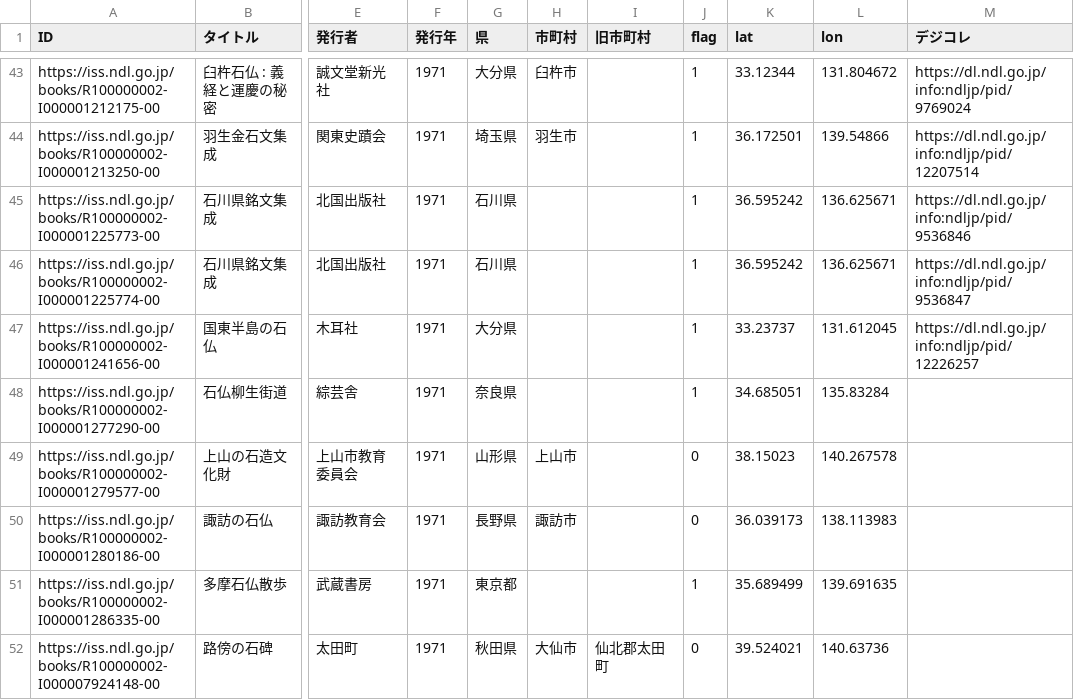
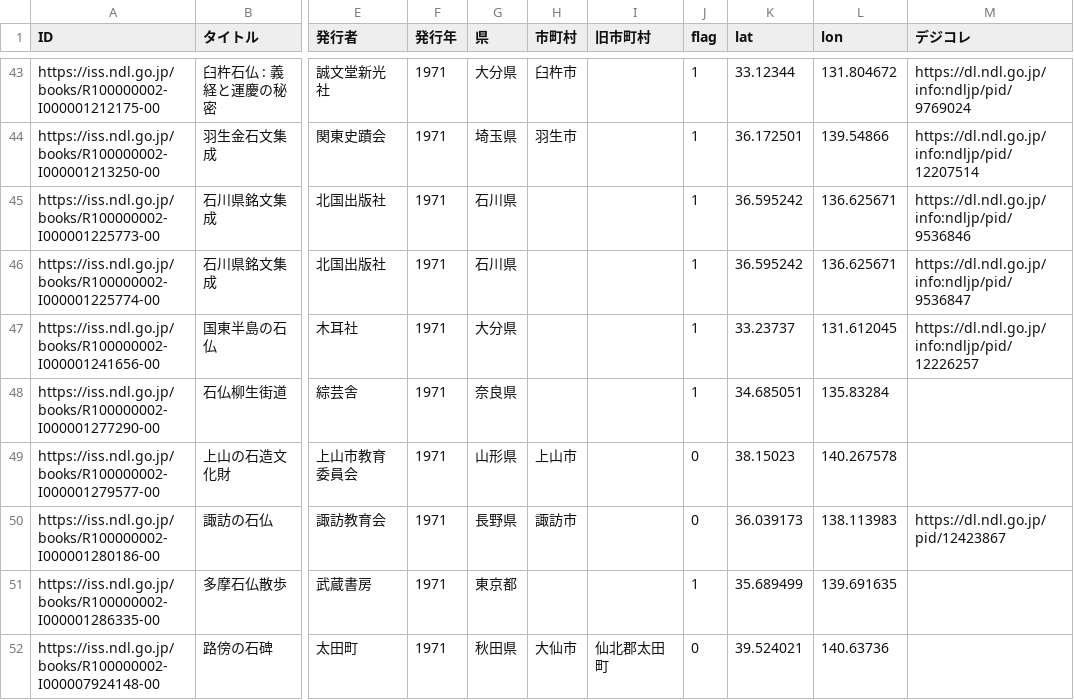
Before and after one commit to sekibutsu-info/booklist, a CSV file: booklist.csv, drawn as a sheet; only a part is shown, gaps mark what is left out; the diff names each change by its address in the sheet, - before the commit and + after, or states it on an @@ line.

```diff
--- a/booklist.csv
+++ b/booklist.csv
-M50 (デジコレ): (empty)
+M50 (デジコレ): https://dl.ndl.go.jp/pid/12423867
```
Also changed, not shown: 1 other file.
